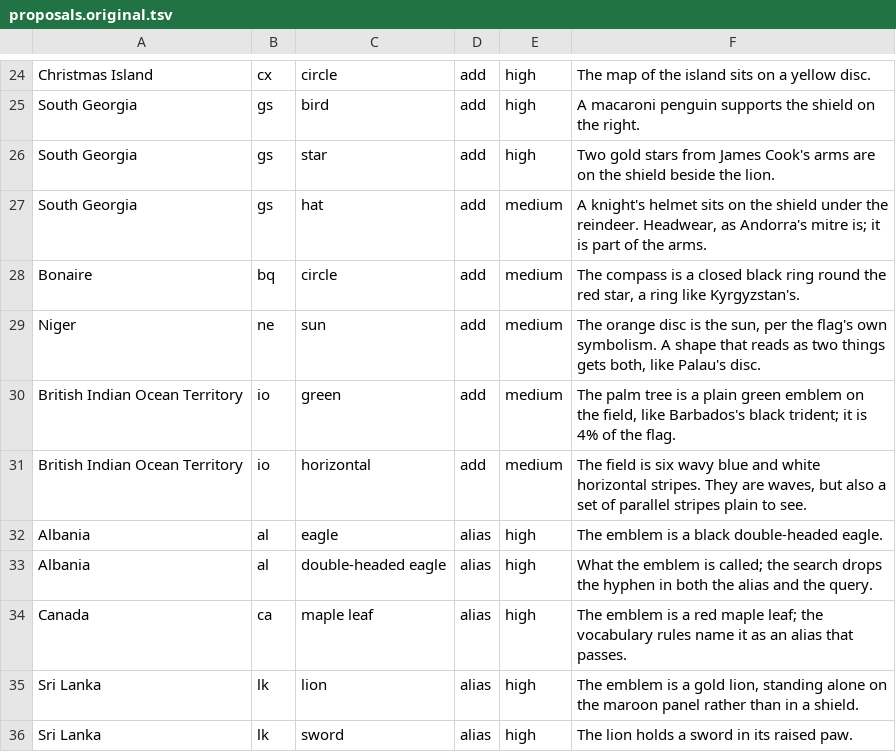
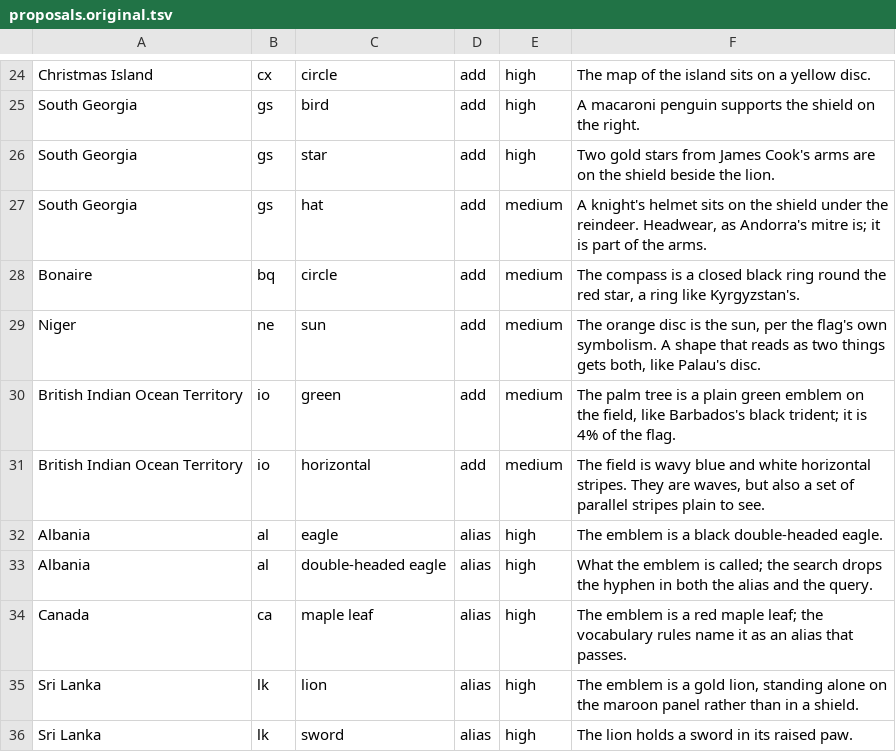
Before and after one commit to matalve/flagfilter, a TSV file: tag-audit/proposals.original.tsv, drawn as a sheet; only a part is shown, gaps mark what is left out.

```diff
--- a/tag-audit/proposals.original.tsv
+++ b/tag-audit/proposals.original.tsv
@@ -30,3 +30,3 @@ Niger	ne	sun	add	medium	The orange disc is the sun, per the flag's own symbolism
 British Indian Ocean Territory	io	green	add	medium	The palm tree is a plain green emblem on the field, like Barbados's black trident; it is 4% of the flag.
-British Indian Ocean Territory	io	horizontal	add	medium	The field is six wavy blue and white horizontal stripes. They are waves, but also a set of parallel stripes plain to see.
+British Indian Ocean Territory	io	horizontal	add	medium	The field is wavy blue and white horizontal stripes. They are waves, but also a set of parallel stripes plain to see.
 Albania	al	eagle	alias	high	The emblem is a black double-headed eagle.
```
Also changed, not shown: tag-audit/proposals.tsv.
